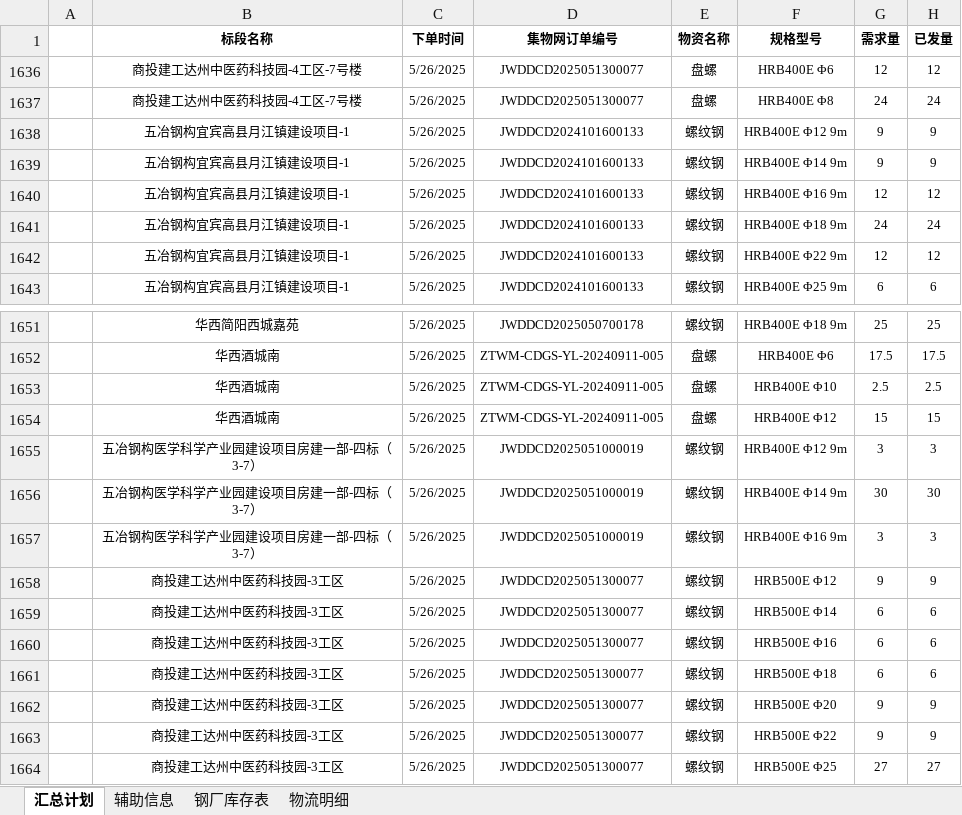
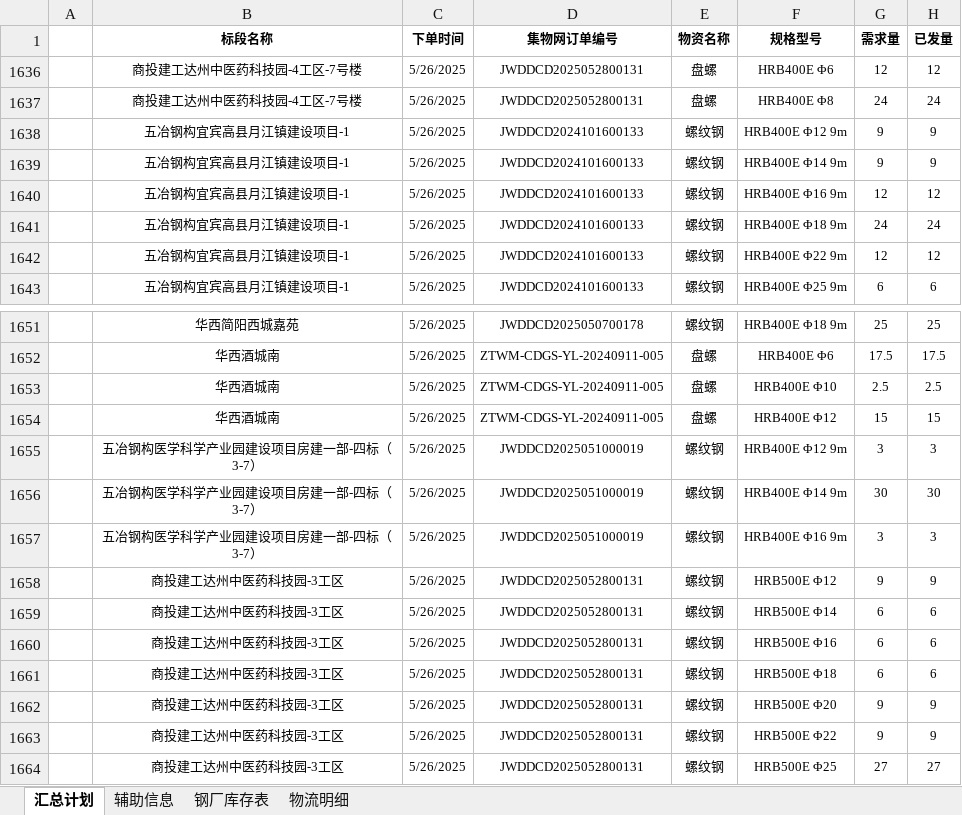
Before and after one commit to monizhou/TVBOX, an Excel workbook: 发货计划（宜宾项目）汇总.xlsx, sheet 汇总计划, drawn as a sheet; only a part is shown, gaps mark what is left out; values as stored, in another font and other column widths than the file's, no borders; conditional formats not drawn; the diff names each change by its address in the sheet, - before the commit and + after, or states it on an @@ line.

```diff
--- a/发货计划（宜宾项目）汇总.xlsx (sheet 汇总计划)
+++ b/发货计划（宜宾项目）汇总.xlsx (sheet 汇总计划)
-D1636:D1637 (集物网订单编号): JWDDCD2025051300077
+D1636:D1637 (集物网订单编号): JWDDCD2025052800131
-D1658:D1664 (集物网订单编号): JWDDCD2025051300077
+D1658:D1664 (集物网订单编号): JWDDCD2025052800131
```
Also changed, not shown: sheet 辅助信息, hidden cells, 1 other file.
